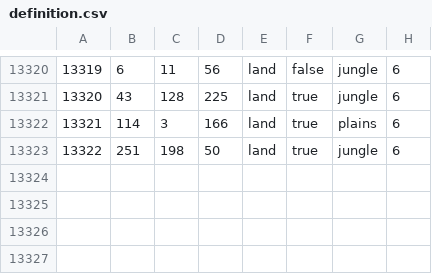
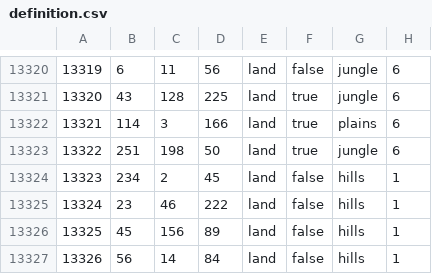
Before and after one commit to Mumiago/MFU-Updated, a CSV file: map/definition.csv, drawn as a sheet; only a part is shown, gaps mark what is left out.

```diff
--- a/map/definition.csv
+++ b/map/definition.csv
@@ -13323 +13323,5 @@
 13322;251;198;50;land;true;jungle;6
+13323;234;2;45;land;false;hills;1
+13324;23;46;222;land;false;hills;1
+13325;45;156;89;land;false;hills;1
+13326;56;14;84;land;false;hills;1
```
Also changed, not shown: 59 other files.
